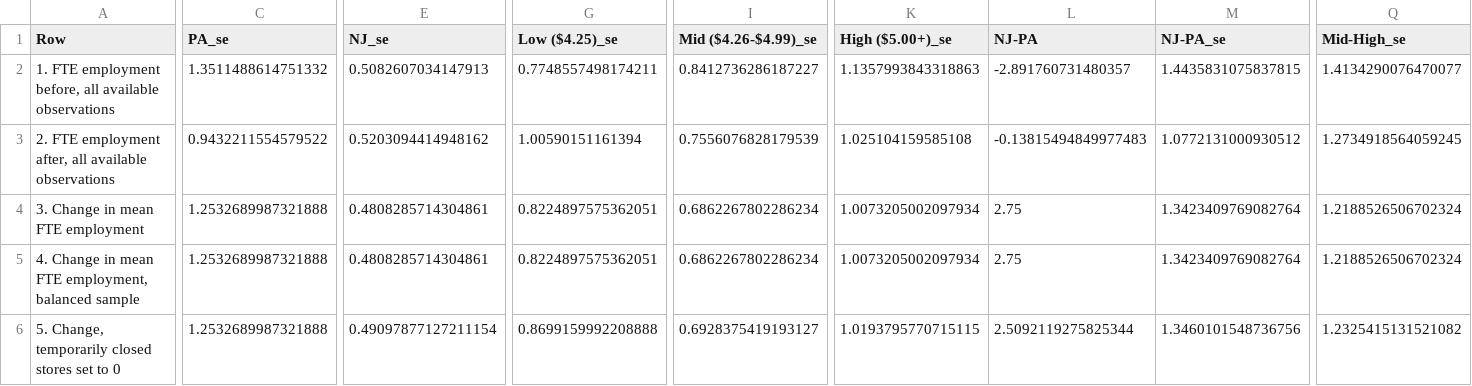
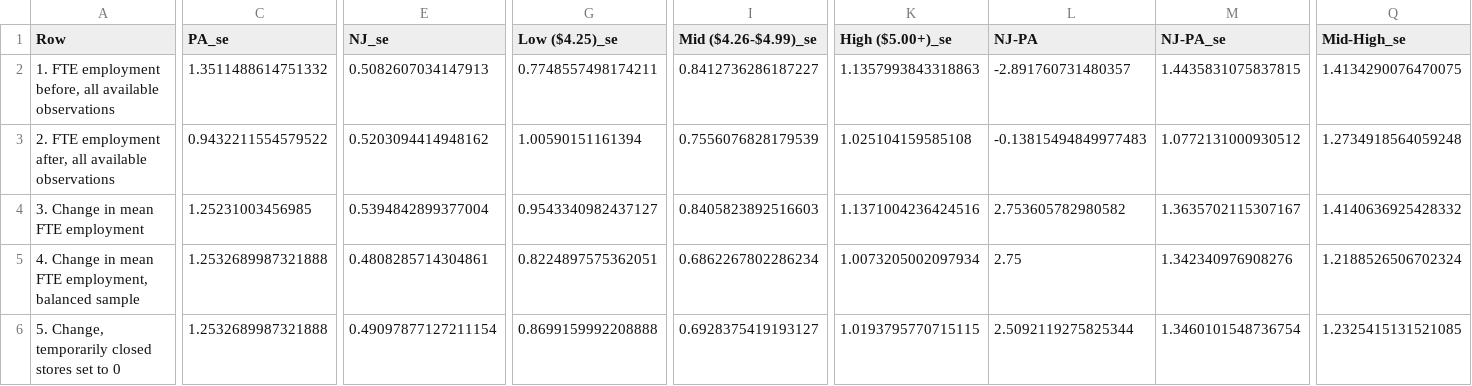
Before and after one commit to tracywhit5-gif/Replication_of_Card_and_Krueger_LONG_Yuhang_30367605053, a CSV file: output/table3.csv, drawn as a sheet; only a part is shown, gaps mark what is left out; the diff covers the shown part only; the diff names each change by its address in the sheet, - before the commit and + after, or states it on an @@ line.

```diff
--- a/output/table3.csv
+++ b/output/table3.csv
-Q2 (Mid-High_se): 1.4134290076470077
+Q2 (Mid-High_se): 1.4134290076470075
-Q3 (Mid-High_se): 1.2734918564059245
+Q3 (Mid-High_se): 1.2734918564059248
-C4 (PA_se): 1.2532689987321888
+C4 (PA_se): 1.25231003456985
-E4 (NJ_se): 0.4808285714304861
+E4 (NJ_se): 0.5394842899377004
-G4 (Low ($4.25)_se): 0.8224897575362051
+G4 (Low ($4.25)_se): 0.9543340982437127
-I4 (Mid ($4.26-$4.99)_se): 0.6862267802286234
+I4 (Mid ($4.26-$4.99)_se): 0.8405823892516603
-K4 (High ($5.00+)_se): 1.0073205002097934
+K4 (High ($5.00+)_se): 1.1371004236424516
-L4 (NJ-PA): 2.75
+L4 (NJ-PA): 2.753605782980582
-M4 (NJ-PA_se): 1.3423409769082764
+M4 (NJ-PA_se): 1.3635702115307167
-Q4 (Mid-High_se): 1.2188526506702324
+Q4 (Mid-High_se): 1.4140636925428332
-M5 (NJ-PA_se): 1.3423409769082764
+M5 (NJ-PA_se): 1.342340976908276
-M6 (NJ-PA_se): 1.3460101548736756
+M6 (NJ-PA_se): 1.3460101548736754
-Q6 (Mid-High_se): 1.2325415131521082
+Q6 (Mid-High_se): 1.2325415131521085
```
Also changed, not shown: 3 edited cells elsewhere in this file, output/table2.csv, 3 other files.
